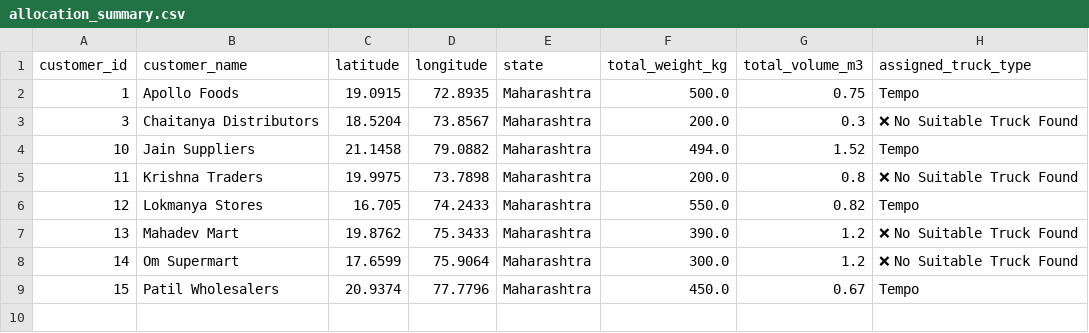
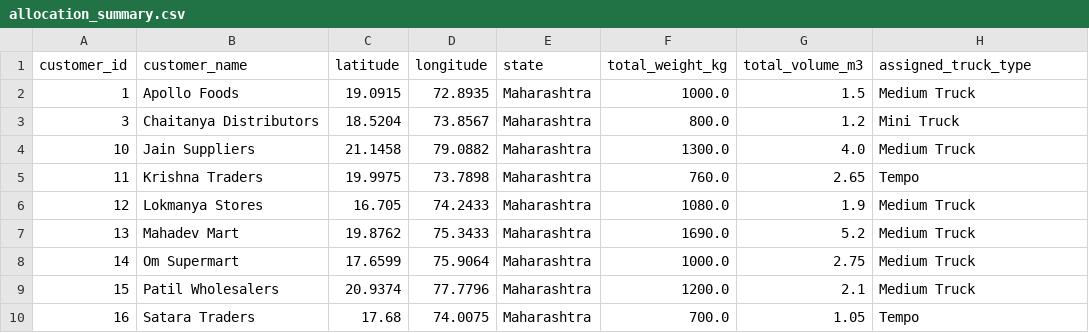
Before and after one commit to swati-mp/Truck_Building, a CSV file: data/allocation_summary.csv, drawn as a sheet.

```diff
--- a/data/allocation_summary.csv
+++ b/data/allocation_summary.csv
@@ -1,9 +1,10 @@
 customer_id,customer_name,latitude,longitude,state,total_weight_kg,total_volume_m3,assigned_truck_type
-1,Apollo Foods,19.0915,72.8935,Maharashtra,500.0,0.75,Tempo
-3,Chaitanya Distributors,18.5204,73.8567,Maharashtra,200.0,0.3,❌ No Suitable Truck Found
-10,Jain Suppliers,21.1458,79.0882,Maharashtra,494.0,1.52,Tempo
-11,Krishna Traders,19.9975,73.7898,Maharashtra,200.0,0.8,❌ No Suitable Truck Found
-12,Lokmanya Stores,16.705,74.2433,Maharashtra,550.0,0.82,Tempo
-13,Mahadev Mart,19.8762,75.3433,Maharashtra,390.0,1.2,❌ No Suitable Truck Found
-14,Om Supermart,17.6599,75.9064,Maharashtra,300.0,1.2,❌ No Suitable Truck Found
-15,Patil Wholesalers,20.9374,77.7796,Maharashtra,450.0,0.67,Tempo
+1,Apollo Foods,19.0915,72.8935,Maharashtra,1000.0,1.5,Medium Truck
+3,Chaitanya Distributors,18.5204,73.8567,Maharashtra,800.0,1.2,Mini Truck
+10,Jain Suppliers,21.1458,79.0882,Maharashtra,1300.0,4.0,Medium Truck
+11,Krishna Traders,19.9975,73.7898,Maharashtra,760.0,2.65,Tempo
+12,Lokmanya Stores,16.705,74.2433,Maharashtra,1080.0,1.9,Medium Truck
+13,Mahadev Mart,19.8762,75.3433,Maharashtra,1690.0,5.2,Medium Truck
+14,Om Supermart,17.6599,75.9064,Maharashtra,1000.0,2.75,Medium Truck
+15,Patil Wholesalers,20.9374,77.7796,Maharashtra,1200.0,2.1,Medium Truck
+16,Satara Traders,17.68,74.0075,Maharashtra,700.0,1.05,Tempo
```
Also changed, not shown: data/allocation.csv, 5 other files.
